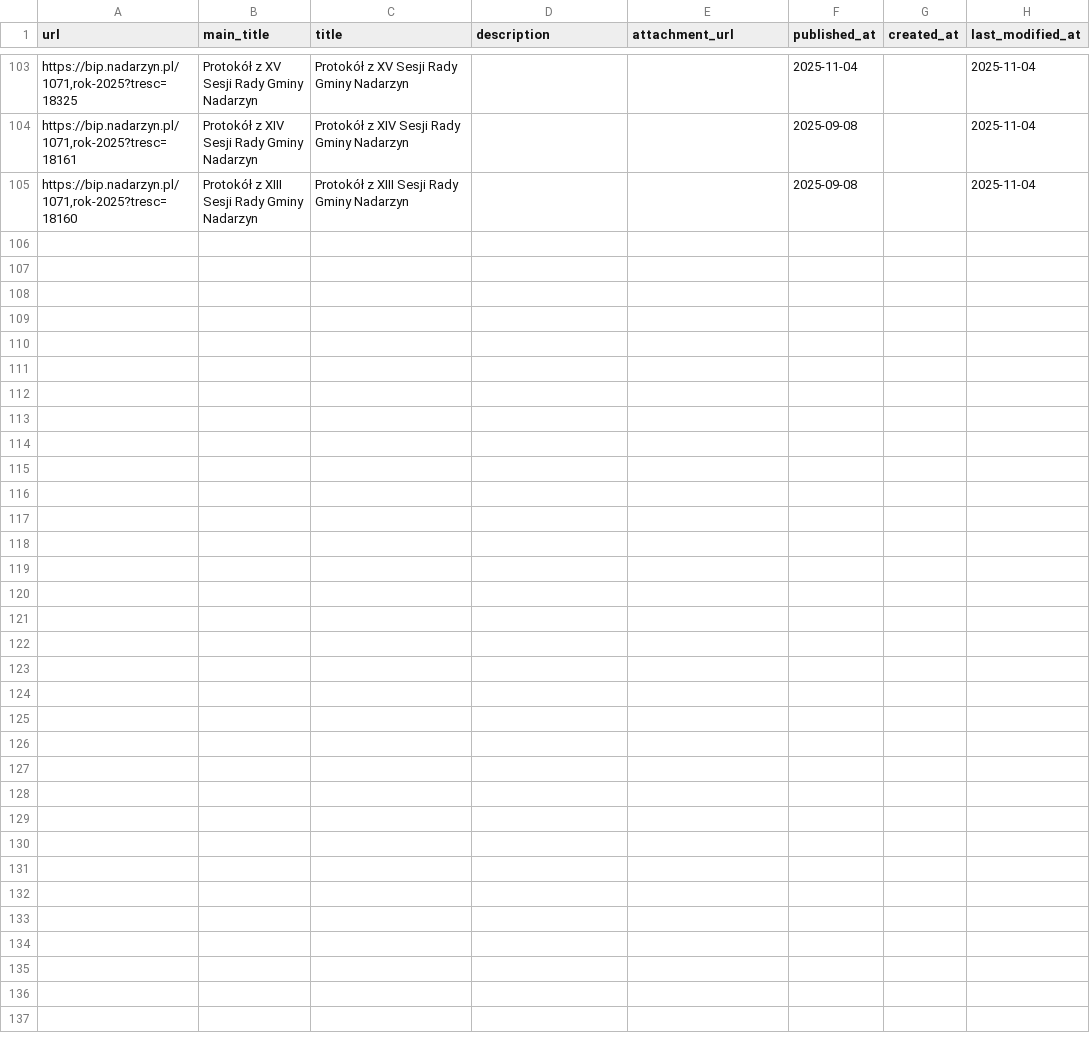
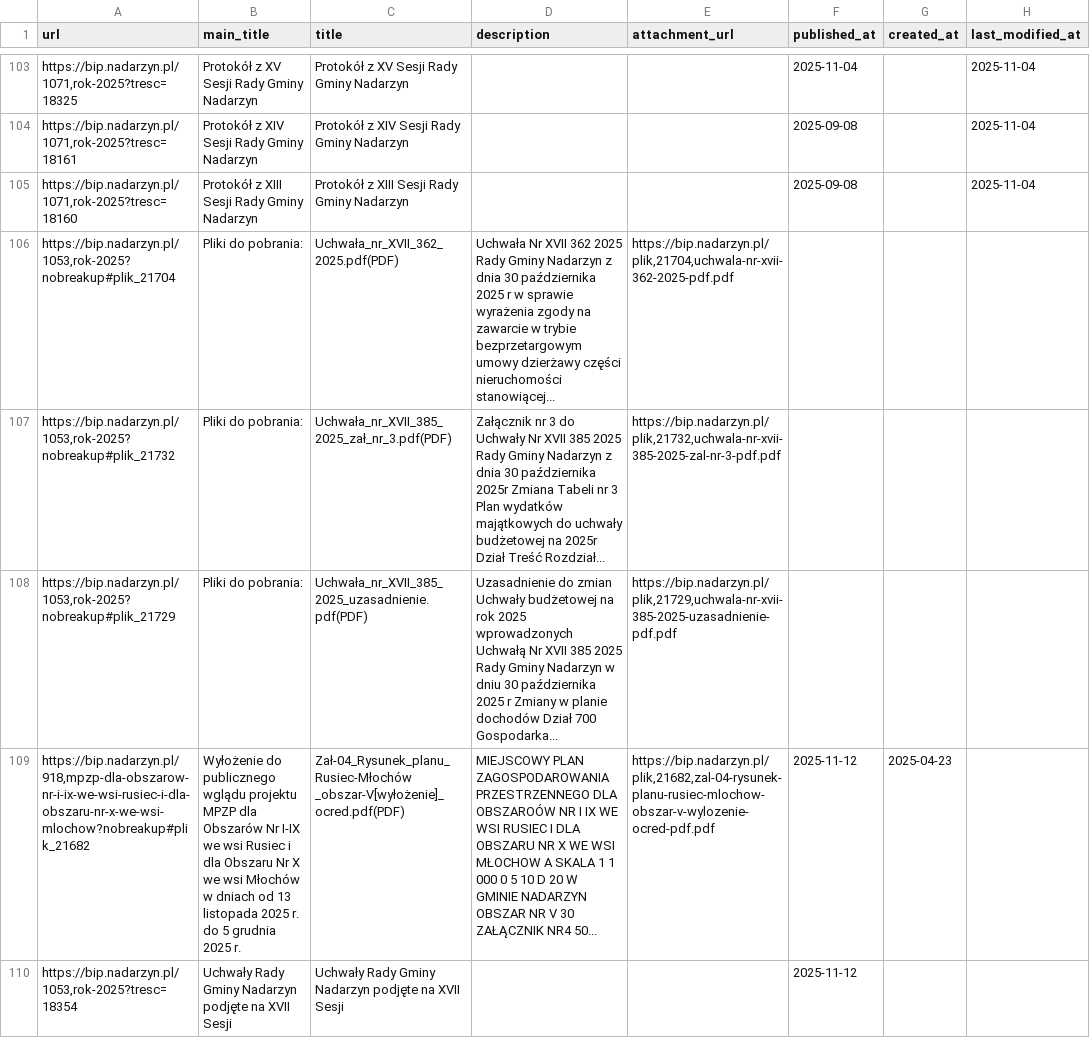
Before and after one commit to suuriko/Kajetany_BIP, a CSV file: items.csv, drawn as a sheet; only a part is shown, gaps mark what is left out; the diff names each change by its address in the sheet, - before the commit and + after, or states it on an @@ line.

```diff
--- a/items.csv
+++ b/items.csv
+row 106: https://bip.nadarzyn.pl/1053,rok-2025?nobreakup#plik_21704 | Pliki do pobrania: | Uchwała_nr_XVII_362_2025.pdf(PDF) | Uchwała Nr XVII 362 2025 Rady Gminy Nadarzyn z dnia 30 października 2025 r w sprawie wyrażenia zgody na zawarcie w trybie bezprzetargowym umowy dzierżawy części nieruchomości stanowiącej... | https://bip.nadarzyn.pl/plik,21704,uchwala-nr-xvii-362-2025-pdf.pdf
+row 107: https://bip.nadarzyn.pl/1053,rok-2025?nobreakup#plik_21732 | Pliki do pobrania: | Uchwała_nr_XVII_385_2025_zał_nr_3.pdf(PDF) | Załącznik nr 3 do Uchwały Nr XVII 385 2025 Rady Gminy Nadarzyn z dnia 30 października 2025r Zmiana Tabeli nr 3 Plan wydatków majątkowych do uchwały budżetowej na 2025r Dział Treść Rozdział... | https://bip.nadarzyn.pl/plik,21732,uchwala-nr-xvii-385-2025-zal-nr-3-pdf.pdf
+row 108: https://bip.nadarzyn.pl/1053,rok-2025?nobreakup#plik_21729 | Pliki do pobrania: | Uchwała_nr_XVII_385_2025_uzasadnienie.pdf(PDF) | Uzasadnienie do zmian Uchwały budżetowej na rok 2025 wprowadzonych Uchwałą Nr XVII 385 2025 Rady Gminy Nadarzyn w dniu 30 października 2025 r Zmiany w planie dochodów Dział 700 Gospodarka... | https://bip.nadarzyn.pl/plik,21729,uchwala-nr-xvii-385-2025-uzasadnienie-pdf.pdf
+row 109: https://bip.nadarzyn.pl/918,mpzp-dla-obszarow-nr-i-ix-we-wsi-rusiec-i-dla-obszaru-nr-x-we-wsi-mlochow?nobreakup#plik_21682 | Wyłożenie do publicznego wglądu projektu MPZP dla Obszarów Nr I-IX we wsi Rusiec i dla Obszaru Nr X we wsi Młochów w dniach od 13 listopada 2025 r. do 5 grudnia 2025 r. | Zał-04_Rysunek_planu_Rusiec-Młochów _obszar-V[wyłożenie]_ocred.pdf(PDF) | MIEJSCOWY PLAN ZAGOSPODAROWANIA PRZESTRZENNEGO DLA OBSZAROÓW NR I IX WE WSI RUSIEC I DLA OBSZARU NR X WE WSI MŁOCHOW A SKALA 1 1 000 0 5 10 D 20 W GMINIE NADARZYN OBSZAR NR V 30 ZAŁĄCZNIK NR4 50... | https://bip.nadarzyn.pl/plik,21682,zal-04-rysunek-planu-rusiec-mlochow-obszar-v-wylozenie-ocred-pdf.pdf | 2025-11-12 | 2025-04-23
+row 110: https://bip.nadarzyn.pl/1053,rok-2025?tresc=18354 | Uchwały Rady Gminy Nadarzyn podjęte na XVII Sesji | Uchwały Rady Gminy Nadarzyn podjęte na XVII Sesji |  |  | 2025-11-12
```
